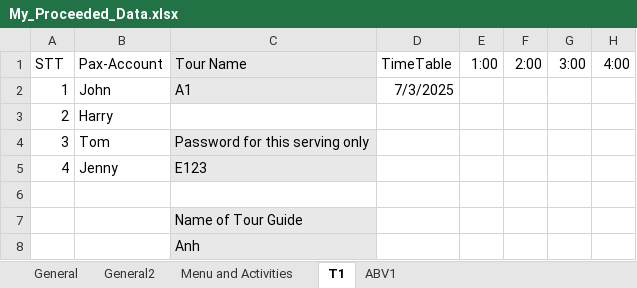
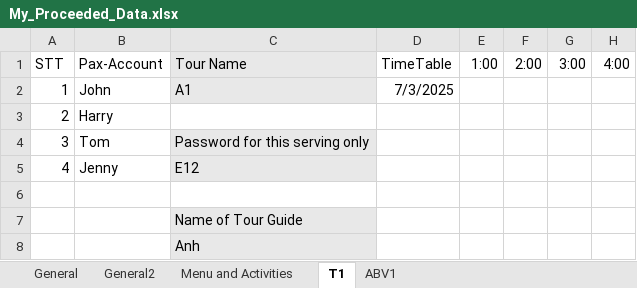
Before and after one commit to ThunGg/CaloriesTracker, an Excel workbook: data/My_Proceeded_Data.xlsx, sheet T1, drawn as a sheet; only a part is shown; values as stored, in another font and other column widths than the file's, no borders; the diff names each change by its address in the sheet, - before the commit and + after, or states it on an @@ line.

```diff
--- a/data/My_Proceeded_Data.xlsx (sheet T1)
+++ b/data/My_Proceeded_Data.xlsx (sheet T1)
-C5: E123
+C5: E12
```
Also changed, not shown: sheet ABV1.
